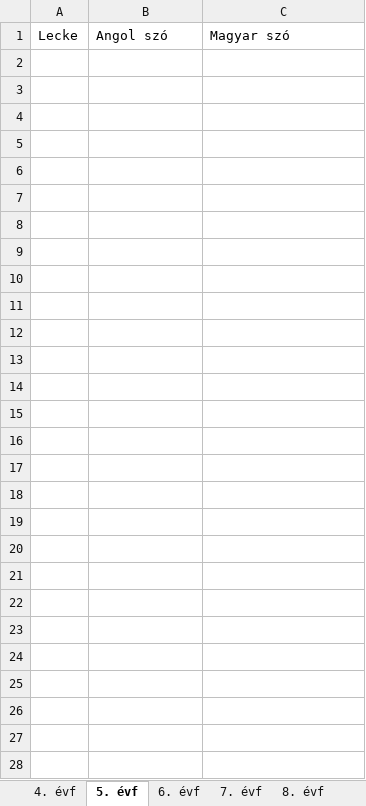
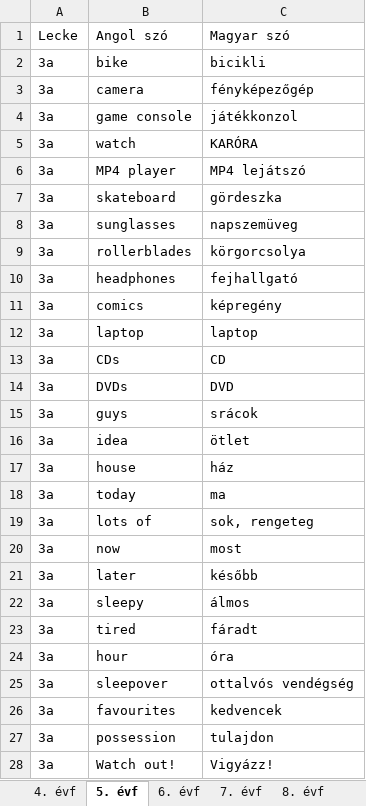
Before and after one commit to palgeri93/szoszedet, an Excel workbook: data/szavak.xlsx, sheet 5. évf, drawn as a sheet; values as stored, in another font and other column widths than the file's, no borders; the diff names each change by its address in the sheet, - before the commit and + after, or states it on an @@ line.

Commit message:
Add files via upload

```diff
--- a/data/szavak.xlsx (sheet 5. évf)
+++ b/data/szavak.xlsx (sheet 5. évf)
+row 2: 3a | bike | bicikli
+row 3: 3a | camera | fényképezőgép
+row 4: 3a | game console | játékkonzol
+row 5: 3a | watch | KARÓRA
+row 6: 3a | MP4 player | MP4 lejátszó
+row 7: 3a | skateboard | gördeszka
+row 8: 3a | sunglasses | napszemüveg
+row 9: 3a | rollerblades | körgorcsolya
+row 10: 3a | headphones | fejhallgató
+row 11: 3a | comics | képregény
+row 12: 3a | laptop | laptop
+row 13: 3a | CDs | CD
+row 14: 3a | DVDs | DVD
+row 15: 3a | guys | srácok
+row 16: 3a | idea | ötlet
+row 17: 3a | house | ház
+row 18: 3a | today | ma
+row 19: 3a | lots of | sok, rengeteg
+row 20: 3a | now | most
+row 21: 3a | later | később
+row 22: 3a | sleepy | álmos
+row 23: 3a | tired | fáradt
+row 24: 3a | hour | óra
+row 25: 3a | sleepover | ottalvós vendégség
+row 26: 3a | favourites | kedvencek
+row 27: 3a | possession | tulajdon
+row 28: 3a | Watch out! | Vigyázz!
```
